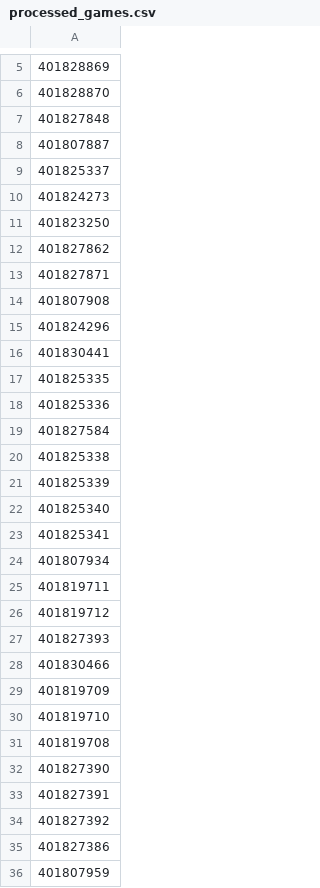
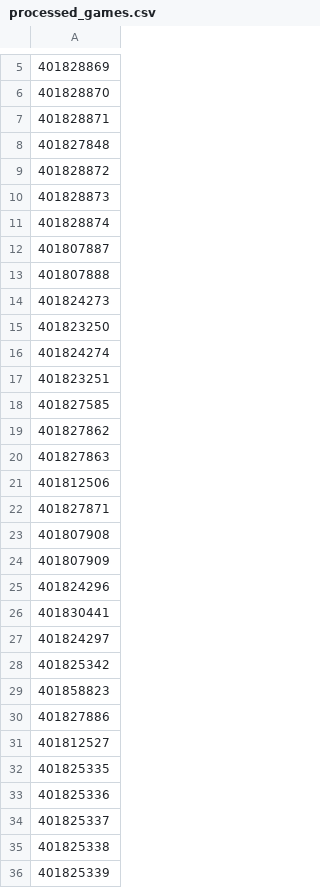
Before and after one commit to kbsmd-sportsmusicdata/wbb_2026_scout_reports, a CSV file: data/tracking/processed_games.csv, drawn as a sheet; only a part is shown, gaps mark what is left out; the shorter side is filled out with more unchanged rows; addresses are those after the commit; the diff covers the shown part only; the diff names each change by its address in the sheet, - before the commit and + after, or states it on an @@ line.

```diff
--- a/data/tracking/processed_games.csv
+++ b/data/tracking/processed_games.csv
+row 7: 401828871
+row 9: 401828872
+row 10: 401828873
+row 11: 401828874
-A13: 401825337
+A13: 401807888
+row 16: 401824274
+row 17: 401823251
+row 18: 401827585
+row 20: 401827863
+row 21: 401812506
+row 24: 401807909
+row 27: 401824297
+row 28: 401825342
-row 103: 401858823
+row 29: 401858823
+row 30: 401827886
+row 31: 401812527
-row 19: 401827584
+row 153: 401827584
+row 34: 401825337
```
Also changed, not shown: 115 added rows, 8 moved rows and 8 edited cells elsewhere in this file, 6 other files.
